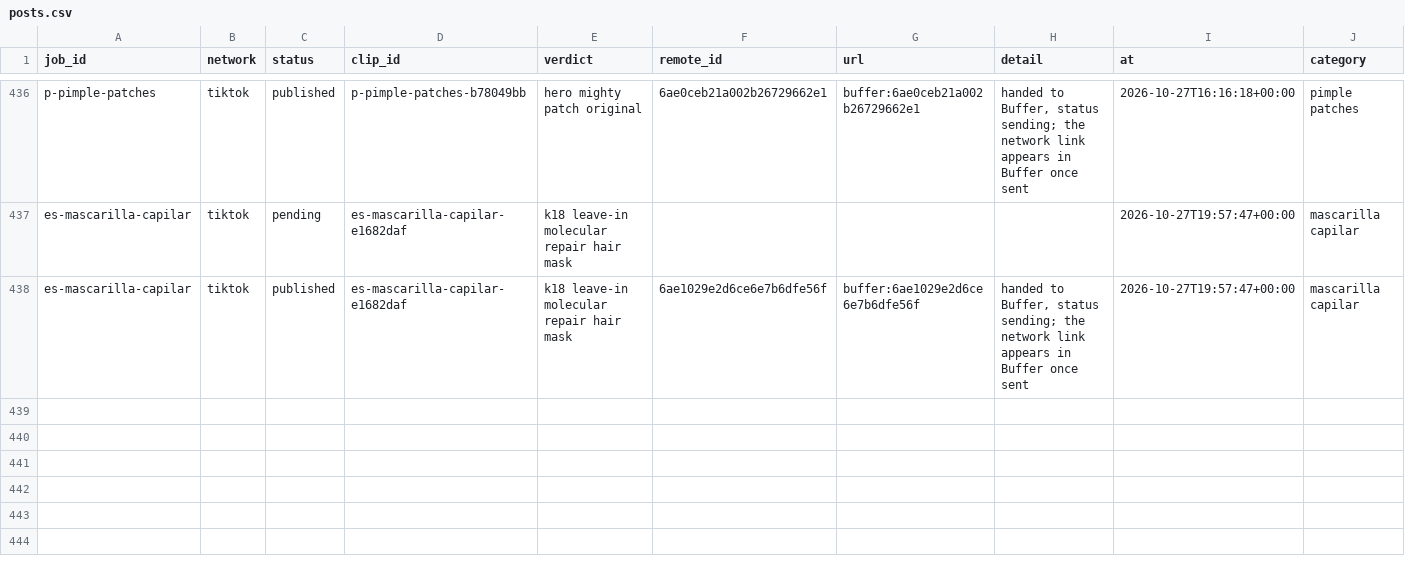
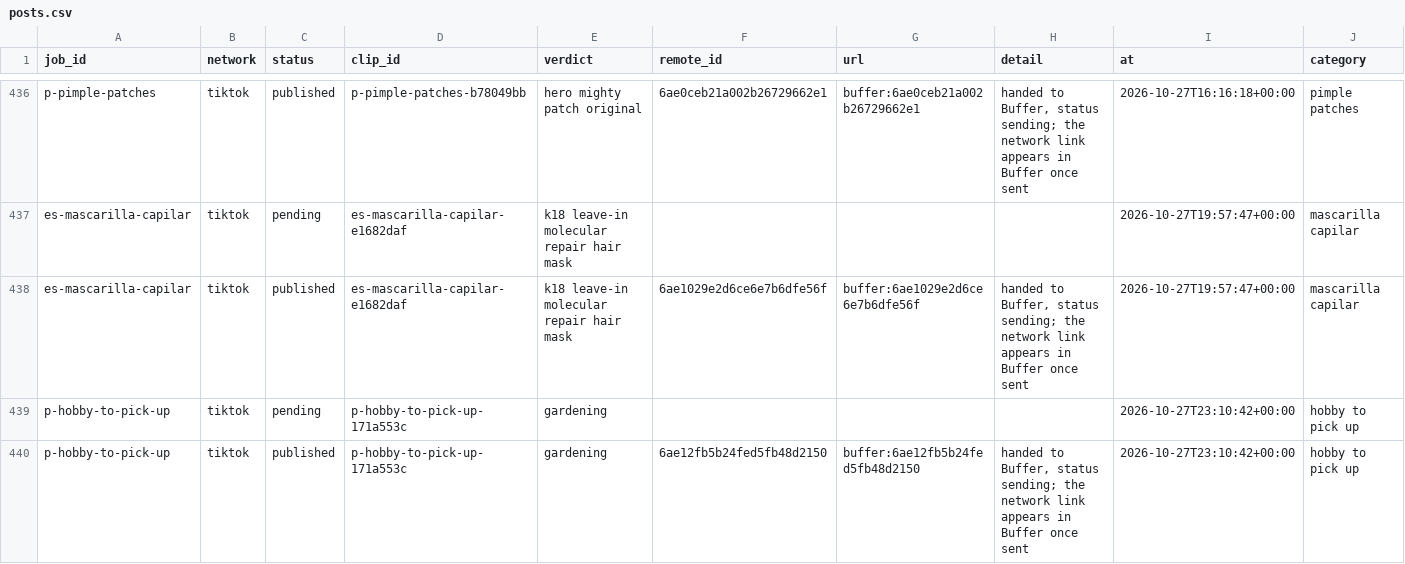
Before and after one commit to everfields/antisearch-automation, a CSV file: posts.csv, drawn as a sheet; only a part is shown, gaps mark what is left out; rows hold the shown columns only; the diff names each change by its address in the sheet, - before the commit and + after, or states it on an @@ line.

```diff
--- a/posts.csv
+++ b/posts.csv
+row 439: p-hobby-to-pick-up | tiktok | pending | p-hobby-to-pick-up-171a553c | gardening |  |  |  | 2026-10-27T23:10:42+00:00 | hobby to pick up
+row 440: p-hobby-to-pick-up | tiktok | published | p-hobby-to-pick-up-171a553c | gardening | 6ae12fb5b24fed5fb48d2150 | buffer:6ae12fb5b24fed5fb48d2150 | handed to Buffer, status sending; the network link appears in Buffer once sent | 2026-10-27T23:10:42+00:00 | hobby to pick up
```
Also changed, not shown: verdicts.csv, 1 other file.
